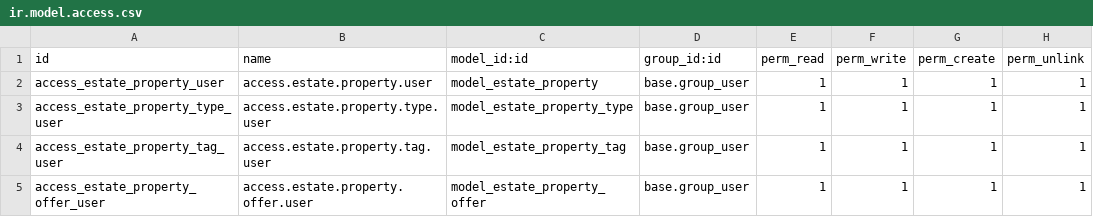
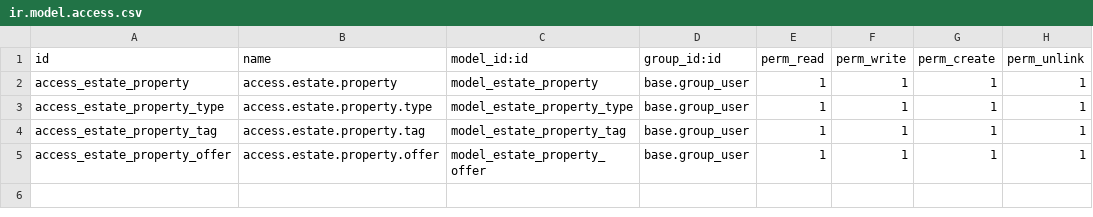
Before and after one commit to archana878/odoo, a CSV file: tutorials/estate/security/ir.model.access.csv, drawn as a sheet.

Commit message:
update

```diff
--- a/tutorials/estate/security/ir.model.access.csv
+++ b/tutorials/estate/security/ir.model.access.csv
@@ -1,5 +1,5 @@
 id,name,model_id:id,group_id:id,perm_read,perm_write,perm_create,perm_unlink
-access_estate_property_user,access.estate.property.user,model_estate_property,base.group_user,1,1,1,1
-access_estate_property_type_user,access.estate.property.type.user,model_estate_property_type,base.group_user,1,1,1,1
-access_estate_property_tag_user,access.estate.property.tag.user,model_estate_property_tag,base.group_user,1,1,1,1
-access_estate_property_offer_user,access.estate.property.offer.user,model_estate_property_offer,base.group_user,1,1,1,1
+access_estate_property,access.estate.property,model_estate_property,base.group_user,1,1,1,1
+access_estate_property_type,access.estate.property.type,model_estate_property_type,base.group_user,1,1,1,1
+access_estate_property_tag,access.estate.property.tag,model_estate_property_tag,base.group_user,1,1,1,1
+access_estate_property_offer,access.estate.property.offer,model_estate_property_offer,base.group_user,1,1,1,1
```
